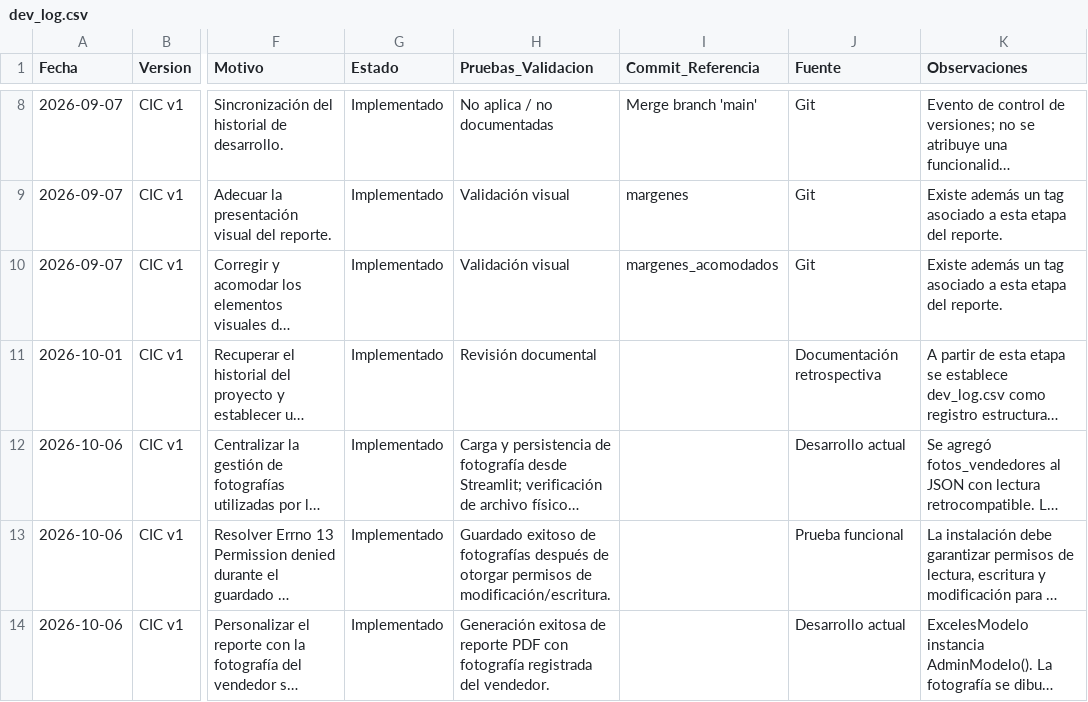
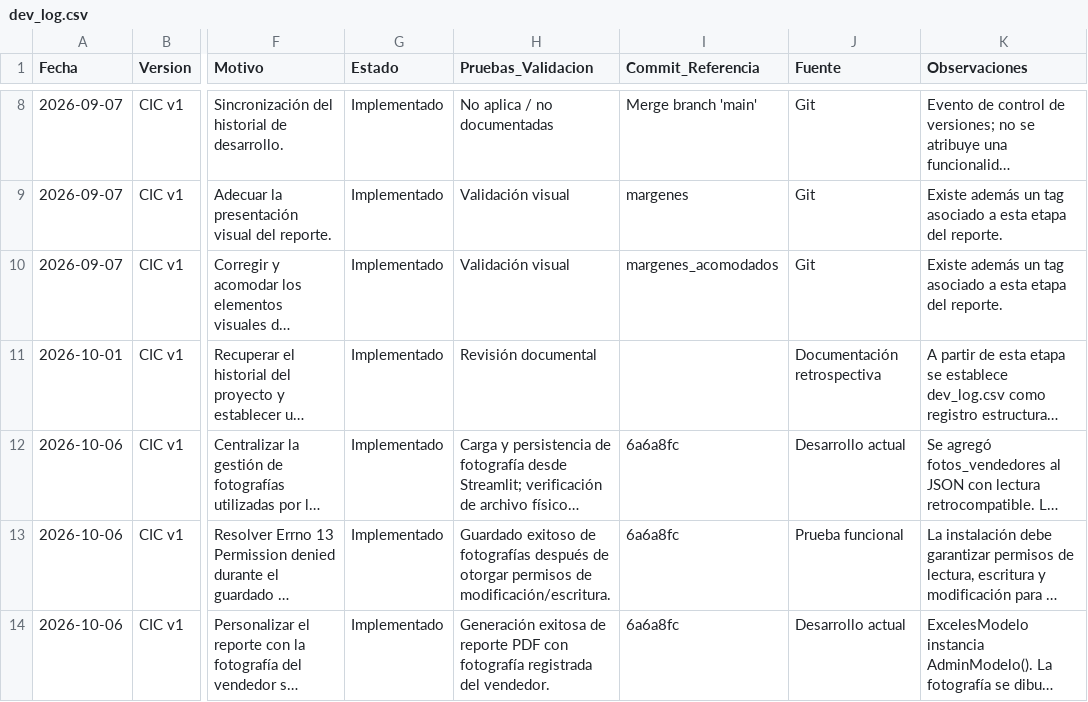
Before and after one commit to JorgePIM97/CIC, a CSV file: logs/dev_log.csv, drawn as a sheet; only a part is shown, gaps mark what is left out; long unchanged cells end in …; the diff names each change by its address in the sheet, - before the commit and + after, or states it on an @@ line.

Commit message:
docs: agrega referencia de commit para integracion de fotos

```diff
--- a/logs/dev_log.csv
+++ b/logs/dev_log.csv
-I12:I14 (Commit_Referencia): (empty)
+I12:I14 (Commit_Referencia): 6a6a8fc
```
